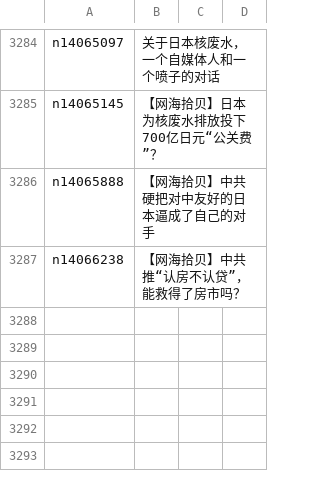
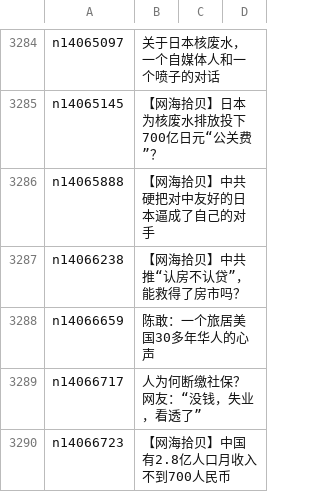
Before and after one commit to epic-marker/epoch-comment, a CSV file: indexes/nsc993.csv, drawn as a sheet; only a part is shown, gaps mark what is left out; the diff names each change by its address in the sheet, - before the commit and + after, or states it on an @@ line.

```diff
--- a/indexes/nsc993.csv
+++ b/indexes/nsc993.csv
+row 3288: n14066659 | 陈敢：一个旅居美国30多年华人的心声
+row 3289: n14066717 | 人为何断缴社保？网友：“没钱，失业，看透了”
+row 3290: n14066723 | 【网海拾贝】中国有2.8亿人口月收入不到700人民币
```
Also changed, not shown: indexes/nsc1025.csv, 19 other files.
